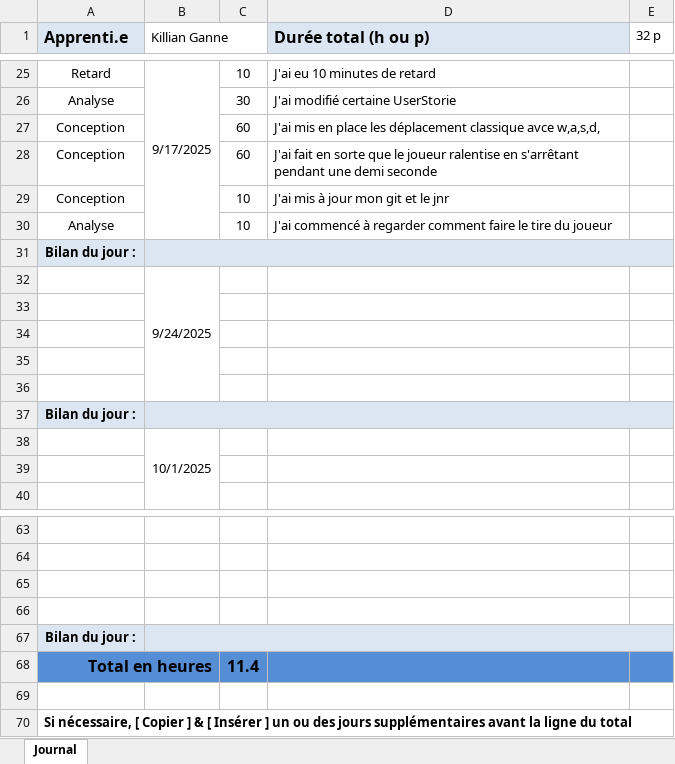
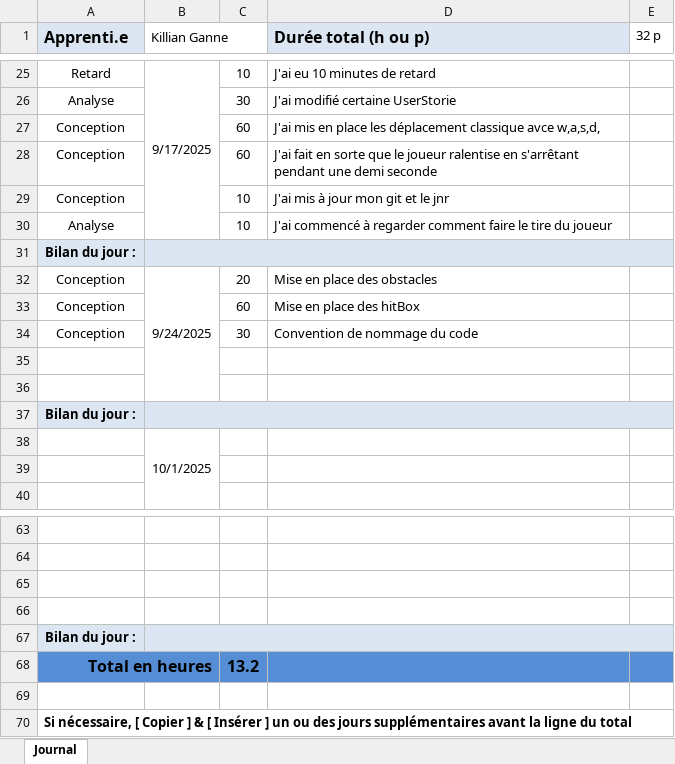
Before and after one commit to killian923/P_OO-Shoot-me-up, an Excel workbook: doc/m-planification-jnltrav.xlsx, sheet Journal, drawn as a sheet; only a part is shown, gaps mark what is left out; values as stored, in another font and other column widths than the file's, no borders; removed rows and columns are numbered as before the commit, all else as after; the diff names each change by its address in the sheet, - before the commit and + after, or states it on an @@ line.

Commit message:
Chore(jnr) : mise à jour du jnr

```diff
--- a/doc/m-planification-jnltrav.xlsx (sheet Journal)
+++ b/doc/m-planification-jnltrav.xlsx (sheet Journal)
-row 32:  | 9/24/2025
-row 32: (empty)
+row 32: Conception | 9/24/2025 | 20 | Mise en place des obstacles
+B32:B36 merged
-row 33: (empty)
+row 33: Conception |  | 60 | Mise en place des hitBox
+row 34: Conception |  | 30 | Convention de nommage du code
-C68: 11.4
+C68: 13.2
```
